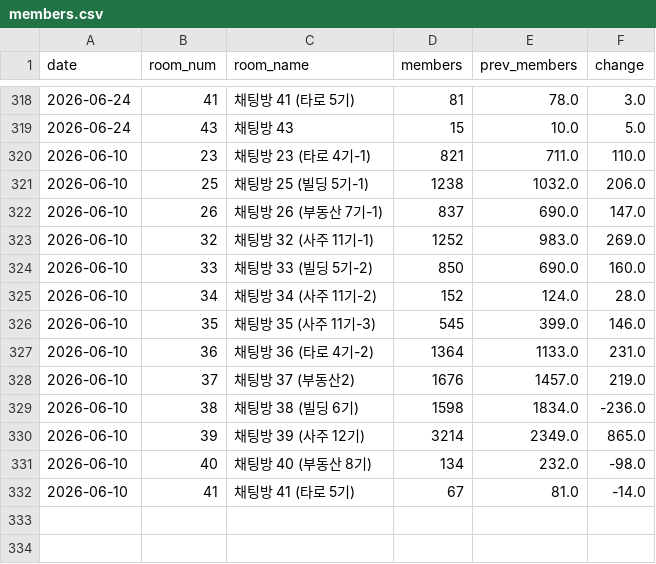
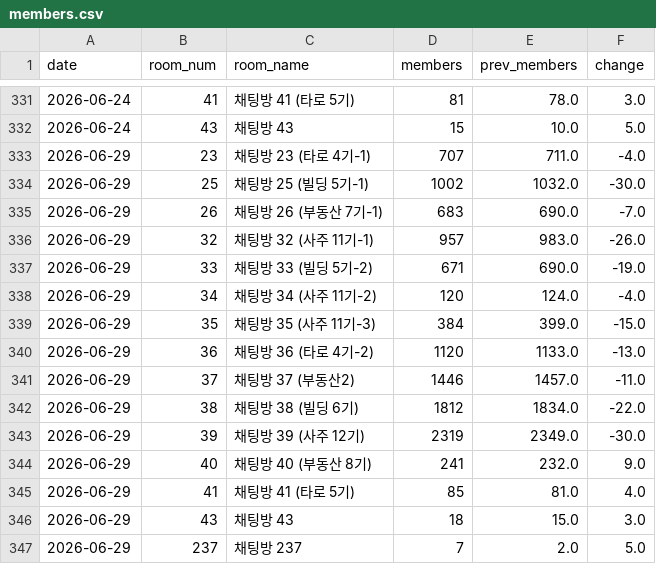
Before and after one commit to QB-CHOI/QB-CHOI-gp-funnel-v2, a CSV file: data/members.csv, drawn as a sheet; only a part is shown, gaps mark what is left out; the diff covers the shown part only.

```diff
--- a/data/members.csv
+++ b/data/members.csv
@@ -319,14 +332,16 @@ date,room_num,room_name,members,prev_members,change
 2026-06-24,43,채팅방 43,15,10.0,5.0
-2026-06-10,23,채팅방 23 (타로 4기-1),821,711.0,110.0
-2026-06-10,25,채팅방 25 (빌딩 5기-1),1238,1032.0,206.0
-2026-06-10,26,채팅방 26 (부동산 7기-1),837,690.0,147.0
-2026-06-10,32,채팅방 32 (사주 11기-1),1252,983.0,269.0
-2026-06-10,33,채팅방 33 (빌딩 5기-2),850,690.0,160.0
-2026-06-10,34,채팅방 34 (사주 11기-2),152,124.0,28.0
-2026-06-10,35,채팅방 35 (사주 11기-3),545,399.0,146.0
-2026-06-10,36,채팅방 36 (타로 4기-2),1364,1133.0,231.0
-2026-06-10,37,채팅방 37 (부동산2),1676,1457.0,219.0
-2026-06-10,38,채팅방 38 (빌딩 6기),1598,1834.0,-236.0
-2026-06-10,39,채팅방 39 (사주 12기),3214,2349.0,865.0
-2026-06-10,40,채팅방 40 (부동산 8기),134,232.0,-98.0
-2026-06-10,41,채팅방 41 (타로 5기),67,81.0,-14.0
+2026-06-29,23,채팅방 23 (타로 4기-1),707,711.0,-4.0
+2026-06-29,25,채팅방 25 (빌딩 5기-1),1002,1032.0,-30.0
+2026-06-29,26,채팅방 26 (부동산 7기-1),683,690.0,-7.0
+2026-06-29,32,채팅방 32 (사주 11기-1),957,983.0,-26.0
+2026-06-29,33,채팅방 33 (빌딩 5기-2),671,690.0,-19.0
+2026-06-29,34,채팅방 34 (사주 11기-2),120,124.0,-4.0
+2026-06-29,35,채팅방 35 (사주 11기-3),384,399.0,-15.0
+2026-06-29,36,채팅방 36 (타로 4기-2),1120,1133.0,-13.0
+2026-06-29,37,채팅방 37 (부동산2),1446,1457.0,-11.0
+2026-06-29,38,채팅방 38 (빌딩 6기),1812,1834.0,-22.0
+2026-06-29,39,채팅방 39 (사주 12기),2319,2349.0,-30.0
+2026-06-29,40,채팅방 40 (부동산 8기),241,232.0,9.0
+2026-06-29,41,채팅방 41 (타로 5기),85,81.0,4.0
+2026-06-29,43,채팅방 43,18,15.0,3.0
+2026-06-29,237,채팅방 237,7,2.0,5.0
```
Also changed, not shown: 13 added rows elsewhere in this file.
